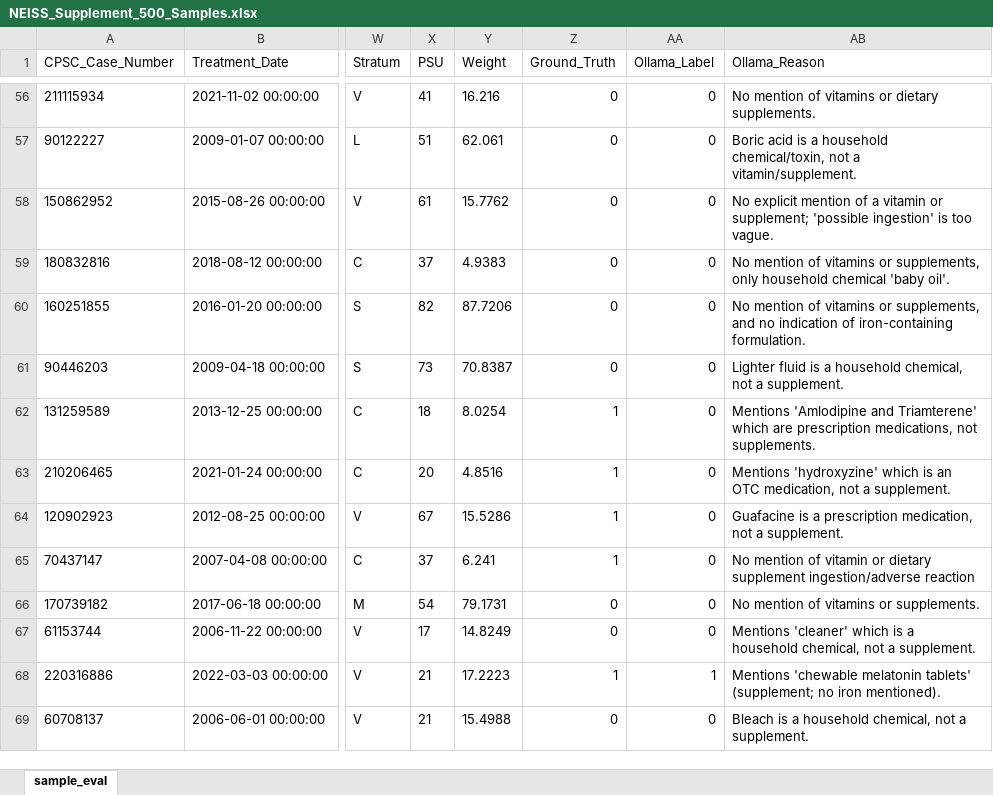
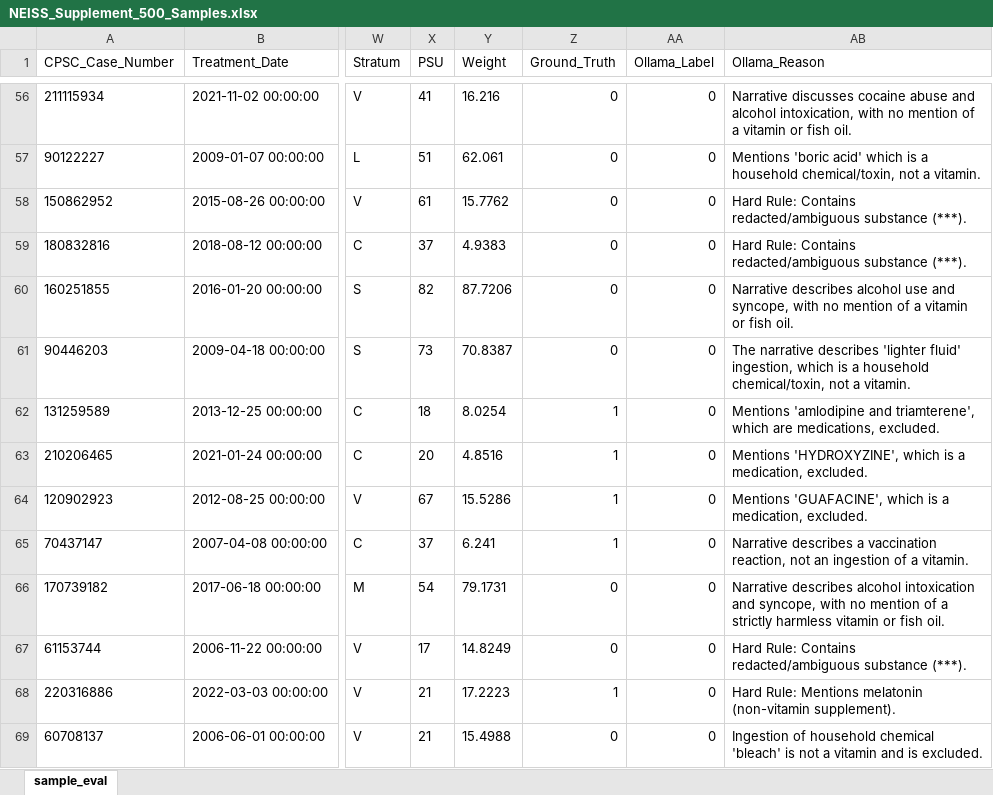
Before and after one commit to fede-giorgi/vitamins, an Excel workbook: data/NEISS_Supplement_500_Samples.xlsx, sheet sample_eval, drawn as a sheet; only a part is shown, gaps mark what is left out; values as stored, in another font and other column widths than the file's, no borders; the diff covers the shown part only; the diff names each change by its address in the sheet, - before the commit and + after, or states it on an @@ line.

```diff
--- a/data/NEISS_Supplement_500_Samples.xlsx (sheet sample_eval)
+++ b/data/NEISS_Supplement_500_Samples.xlsx (sheet sample_eval)
-AB56 (Ollama_Reason): No mention of vitamins or dietary supplements.
+AB56 (Ollama_Reason): Narrative discusses cocaine abuse and alcohol intoxication, with no mention of a vitamin or fish oil.
-AB57 (Ollama_Reason): Boric acid is a household chemical/toxin, not a vitamin/supplement.
+AB57 (Ollama_Reason): Mentions 'boric acid' which is a household chemical/toxin, not a vitamin.
-AB58 (Ollama_Reason): No explicit mention of a vitamin or supplement; 'possible ingestion' is too vague.
+AB58 (Ollama_Reason): Hard Rule: Contains redacted/ambiguous substance (***).
-AB59 (Ollama_Reason): No mention of vitamins or supplements, only household chemical 'baby oil'.
+AB59 (Ollama_Reason): Hard Rule: Contains redacted/ambiguous substance (***).
-AB60 (Ollama_Reason): No mention of vitamins or supplements, and no indication of iron-containing formulation.
+AB60 (Ollama_Reason): Narrative describes alcohol use and syncope, with no mention of a vitamin or fish oil.
-AB61 (Ollama_Reason): Lighter fluid is a household chemical, not a supplement.
+AB61 (Ollama_Reason): The narrative describes 'lighter fluid' ingestion, which is a household chemical/toxin, not a vitamin.
-AB62 (Ollama_Reason): Mentions 'Amlodipine and Triamterene' which are prescription medications, not supplements.
+AB62 (Ollama_Reason): Mentions 'amlodipine and triamterene', which are medications, excluded.
-AB63 (Ollama_Reason): Mentions 'hydroxyzine' which is an OTC medication, not a supplement.
+AB63 (Ollama_Reason): Mentions 'HYDROXYZINE', which is a medication, excluded.
-AB64 (Ollama_Reason): Guafacine is a prescription medication, not a supplement.
+AB64 (Ollama_Reason): Mentions 'GUAFACINE', which is a medication, excluded.
-AB65 (Ollama_Reason): No mention of vitamin or dietary supplement ingestion/adverse reaction
+AB65 (Ollama_Reason): Narrative describes a vaccination reaction, not an ingestion of a vitamin.
-AB66 (Ollama_Reason): No mention of vitamins or supplements.
+AB66 (Ollama_Reason): Narrative describes alcohol intoxication and syncope, with no mention of a strictly harmless vitamin or fish oil.
-AB67 (Ollama_Reason): Mentions 'cleaner' which is a household chemical, not a supplement.
+AB67 (Ollama_Reason): Hard Rule: Contains redacted/ambiguous substance (***).
-AA68 (Ollama_Label): 1
+AA68 (Ollama_Label): 0
-AB68 (Ollama_Reason): Mentions 'chewable melatonin tablets' (supplement; no iron mentioned).
+AB68 (Ollama_Reason): Hard Rule: Mentions melatonin (non-vitamin supplement).
-AB69 (Ollama_Reason): Bleach is a household chemical, not a supplement.
+AB69 (Ollama_Reason): Ingestion of household chemical 'bleach' is not a vitamin and is excluded.
```
Also changed, not shown: 499 edited cells elsewhere in this sheet, 10 other files.
